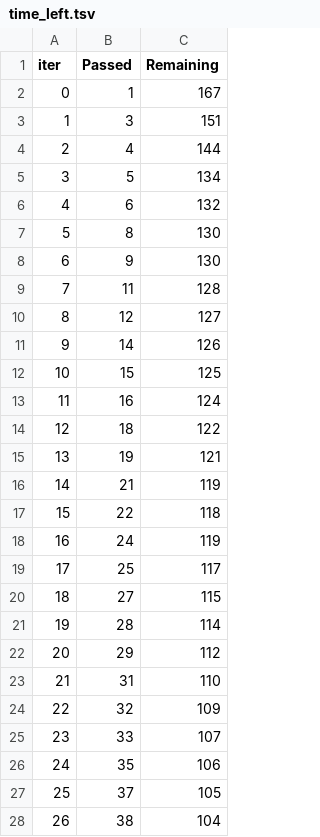
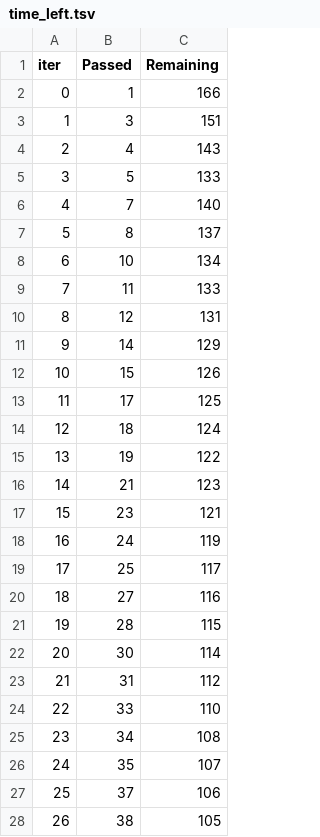
Before and after one commit to Sushantparpolkar/mlYKproject, a TSV file: catboost_info/time_left.tsv, drawn as a sheet; only a part is shown; the diff covers the shown part only.

```diff
--- a/catboost_info/time_left.tsv
+++ b/catboost_info/time_left.tsv
@@ -1,28 +1,28 @@
 iter	Passed	Remaining
-0	1	167
+0	1	166
 1	3	151
-2	4	144
-3	5	134
-4	6	132
-5	8	130
-6	9	130
-7	11	128
-8	12	127
-9	14	126
-10	15	125
-11	16	124
-12	18	122
-13	19	121
-14	21	119
-15	22	118
+2	4	143
+3	5	133
+4	7	140
+5	8	137
+6	10	134
+7	11	133
+8	12	131
+9	14	129
+10	15	126
+11	17	125
+12	18	124
+13	19	122
+14	21	123
+15	23	121
 16	24	119
 17	25	117
-18	27	115
-19	28	114
-20	29	112
-21	31	110
-22	32	109
-23	33	107
-24	35	106
-25	37	105
-26	38	104
+18	27	116
+19	28	115
+20	30	114
+21	31	112
+22	33	110
+23	34	108
+24	35	107
+25	37	106
+26	38	105
```
Also changed, not shown: 79 edited cells elsewhere in this file, 2 other files.
